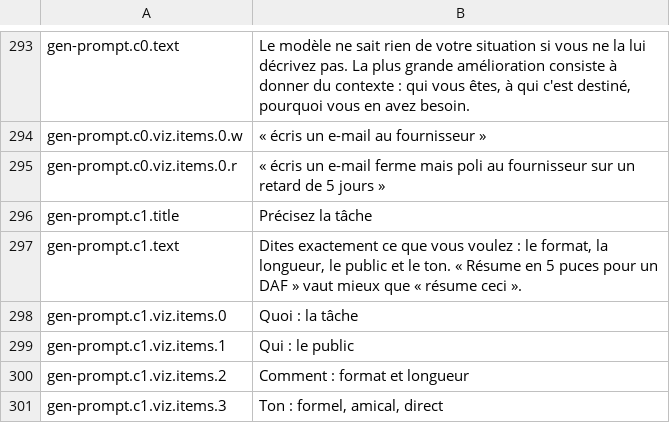
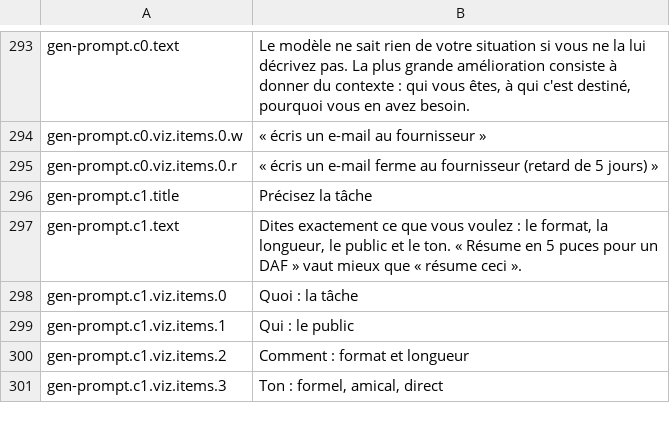
Before and after one commit to carlosCastro99/thiirfv588wui5773, a TSV file: content/i18n/fr/genai.tsv, drawn as a sheet; only a part is shown, gaps mark what is left out.

```diff
--- a/content/i18n/fr/genai.tsv
+++ b/content/i18n/fr/genai.tsv
@@ -294,3 +294,3 @@ gen-prompt.c0.text	Le modèle ne sait rien de votre situation si vous ne la lui
 gen-prompt.c0.viz.items.0.w	« écris un e-mail au fournisseur »
-gen-prompt.c0.viz.items.0.r	« écris un e-mail ferme mais poli au fournisseur sur un retard de 5 jours »
+gen-prompt.c0.viz.items.0.r	« écris un e-mail ferme au fournisseur (retard de 5 jours) »
 gen-prompt.c1.title	Précisez la tâche
```
Also changed, not shown: 4 other files.
